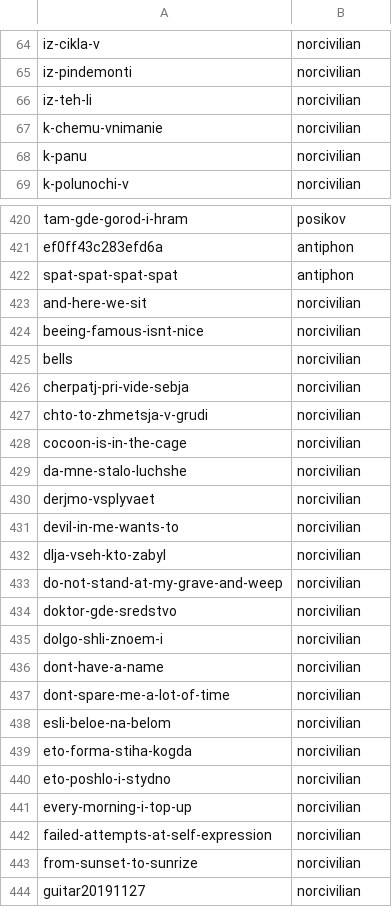
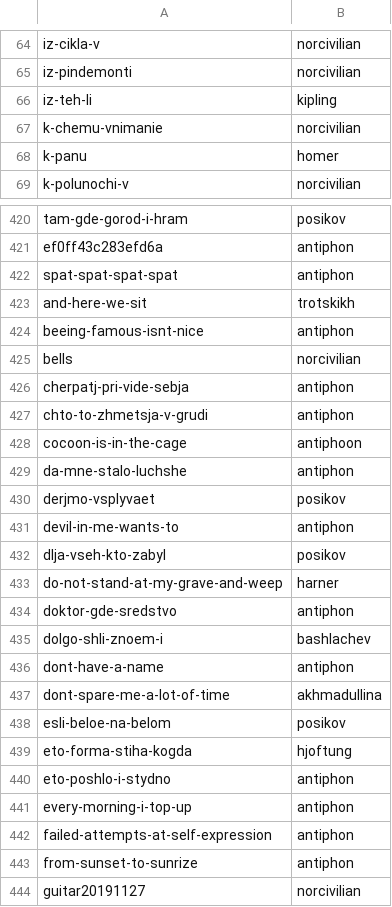
Before and after one commit to fetsorn/garden, a CSV file: csvs/place-author.csv, drawn as a sheet; only a part is shown, gaps mark what is left out; the diff covers the shown part only.

```diff
--- a/csvs/place-author.csv
+++ b/csvs/place-author.csv
@@ -65,5 +65,5 @@ iz-cikla-v,norcivilian
 iz-pindemonti,norcivilian
-iz-teh-li,norcivilian
+iz-teh-li,kipling
 k-chemu-vnimanie,norcivilian
-k-panu,norcivilian
+k-panu,homer
 k-polunochi-v,norcivilian
@@ -422,23 +422,23 @@ ef0ff43c283efd6a,antiphon
 spat-spat-spat-spat,antiphon
-and-here-we-sit,norcivilian
-beeing-famous-isnt-nice,norcivilian
+and-here-we-sit,trotskikh
+beeing-famous-isnt-nice,antiphon
 bells,norcivilian
-cherpatj-pri-vide-sebja,norcivilian
-chto-to-zhmetsja-v-grudi,norcivilian
-cocoon-is-in-the-cage,norcivilian
-da-mne-stalo-luchshe,norcivilian
-derjmo-vsplyvaet,norcivilian
-devil-in-me-wants-to,norcivilian
-dlja-vseh-kto-zabyl,norcivilian
-do-not-stand-at-my-grave-and-weep,norcivilian
-doktor-gde-sredstvo,norcivilian
-dolgo-shli-znoem-i,norcivilian
-dont-have-a-name,norcivilian
-dont-spare-me-a-lot-of-time,norcivilian
-esli-beloe-na-belom,norcivilian
-eto-forma-stiha-kogda,norcivilian
-eto-poshlo-i-stydno,norcivilian
-every-morning-i-top-up,norcivilian
-failed-attempts-at-self-expression,norcivilian
-from-sunset-to-sunrize,norcivilian
+cherpatj-pri-vide-sebja,antiphon
+chto-to-zhmetsja-v-grudi,antiphon
+cocoon-is-in-the-cage,antiphoon
+da-mne-stalo-luchshe,antiphon
+derjmo-vsplyvaet,posikov
+devil-in-me-wants-to,antiphon
+dlja-vseh-kto-zabyl,posikov
+do-not-stand-at-my-grave-and-weep,harner
+doktor-gde-sredstvo,antiphon
+dolgo-shli-znoem-i,bashlachev
+dont-have-a-name,antiphon
+dont-spare-me-a-lot-of-time,akhmadullina
+esli-beloe-na-belom,posikov
+eto-forma-stiha-kogda,hjoftung
+eto-poshlo-i-stydno,antiphon
+every-morning-i-top-up,antiphon
+failed-attempts-at-self-expression,antiphon
+from-sunset-to-sunrize,antiphon
 guitar20191127,norcivilian
```
Also changed, not shown: 125 edited cells elsewhere in this file, 2 other files.
